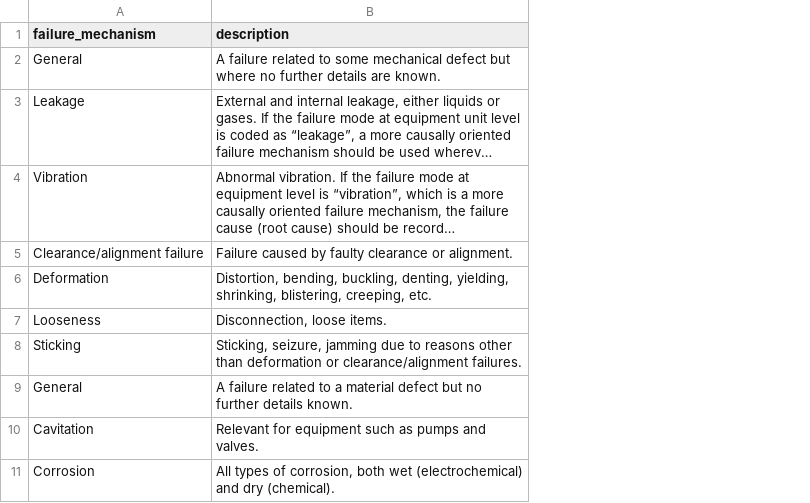
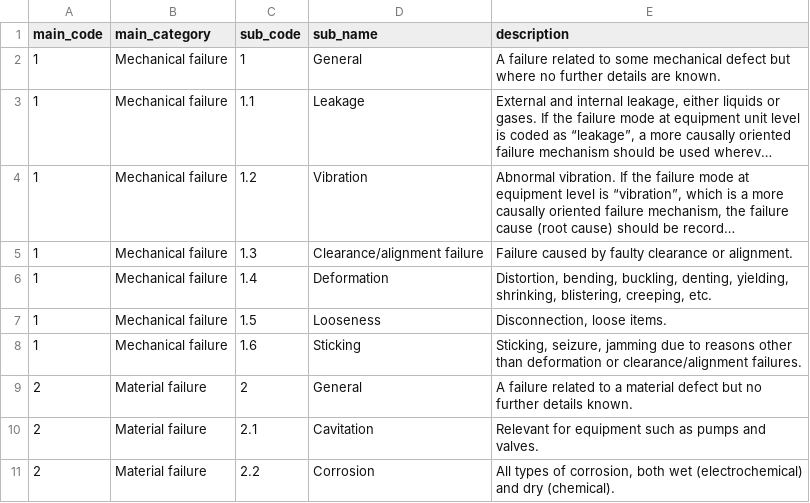
Before and after one commit to LCSimba/OrienImportTool, a CSV file: data/iso14224/ISO14224_Table_B2_FailureMechanisms.csv, drawn as a sheet; only a part is shown; long unchanged cells end in …; addresses are those after the commit; the diff names each change by its address in the sheet, - before the commit and + after, or states it on an @@ line.

```diff
--- a/data/iso14224/ISO14224_Table_B2_FailureMechanisms.csv
+++ b/data/iso14224/ISO14224_Table_B2_FailureMechanisms.csv
+column A (main_code), rows 2-11: 1 | 1 | 1 | 1 | 1 | 1 | 1 | 2 | 2 | 2
+column B (main_category), rows 2-11: Mechanical failure | Mechanical failure | Mechanical failure | Mechanical failure | Mechanical failure | Mechanical failure | Mechanical failure | Material failure | Material failure | Material failure
+column C (sub_code), rows 2-11: 1 | 1.1 | 1.2 | 1.3 | 1.4 | 1.5 | 1.6 | 2 | 2.1 | 2.2
-D1: failure_mechanism
+D1: sub_name
```
Also changed, not shown: 5 other files.
